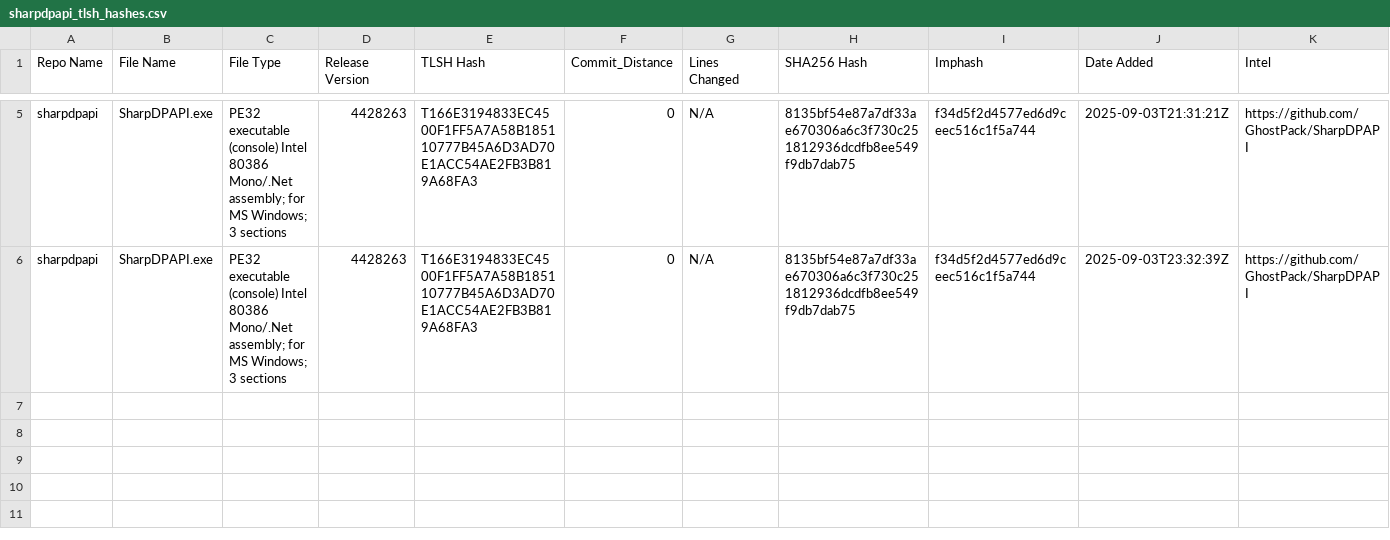
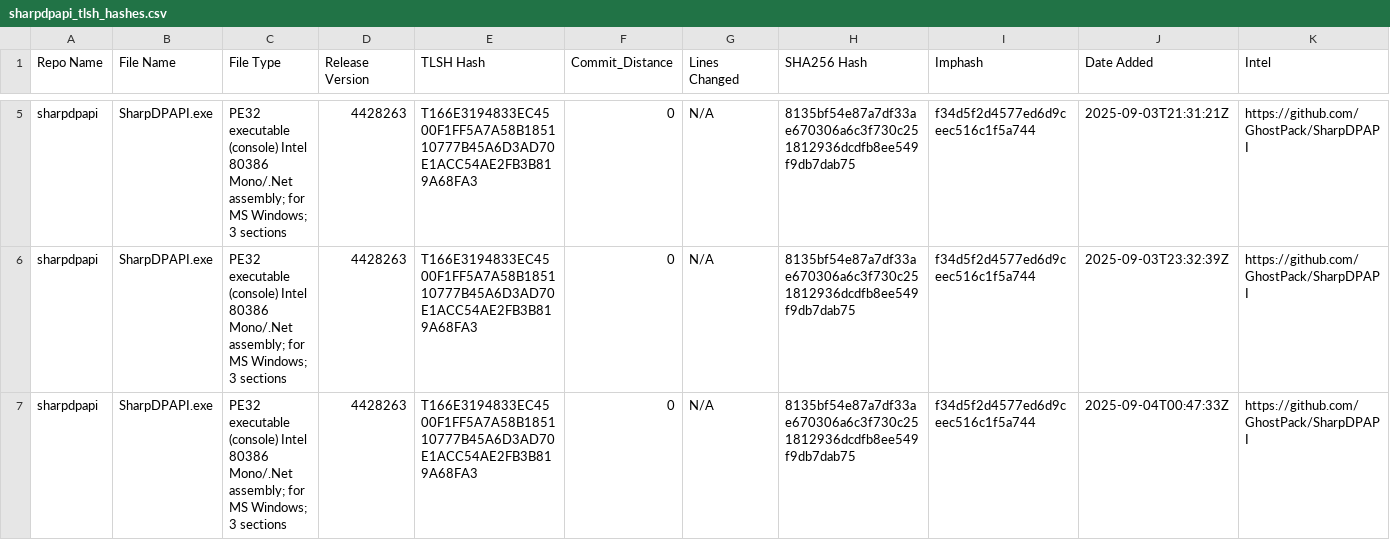
Before and after one commit to Magonia-Research/CelesTLSH-Hashes, a CSV file: sharpdpapi/sharpdpapi_tlsh_hashes.csv, drawn as a sheet; only a part is shown, gaps mark what is left out.

Commit message:
Updated TLSH CSV for sharpdpapi

```diff
--- a/sharpdpapi/sharpdpapi_tlsh_hashes.csv
+++ b/sharpdpapi/sharpdpapi_tlsh_hashes.csv
@@ -6 +6,2 @@ sharpdpapi,SharpDPAPI.exe,PE32 executable (console) Intel 80386 Mono/.Net assemb
 sharpdpapi,SharpDPAPI.exe,PE32 executable (console) Intel 80386 Mono/.Net assembly; for MS Windows; 3 sections,4428263,T166E3194833EC4500F1FF5A7A58B185110777B45A6D3AD70E1ACC54AE2FB3B819A68FA3,0,N/A,8135bf54e87a7df33ae670306a6c3f730c251812936dcdfb8ee549f9db7dab75,f34d5f2d4577ed6d9ceec516c1f5a744,2025-09-03T23:32:39Z,https://github.com/GhostPack/SharpDPAPI
+sharpdpapi,SharpDPAPI.exe,PE32 executable (console) Intel 80386 Mono/.Net assembly; for MS Windows; 3 sections,4428263,T166E3194833EC4500F1FF5A7A58B185110777B45A6D3AD70E1ACC54AE2FB3B819A68FA3,0,N/A,8135bf54e87a7df33ae670306a6c3f730c251812936dcdfb8ee549f9db7dab75,f34d5f2d4577ed6d9ceec516c1f5a744,2025-09-04T00:47:33Z,https://github.com/GhostPack/SharpDPAPI
```
